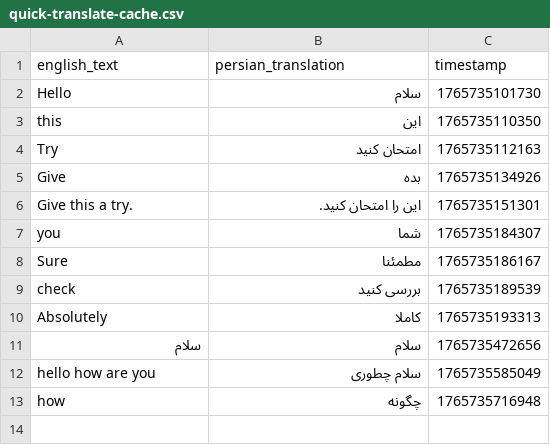
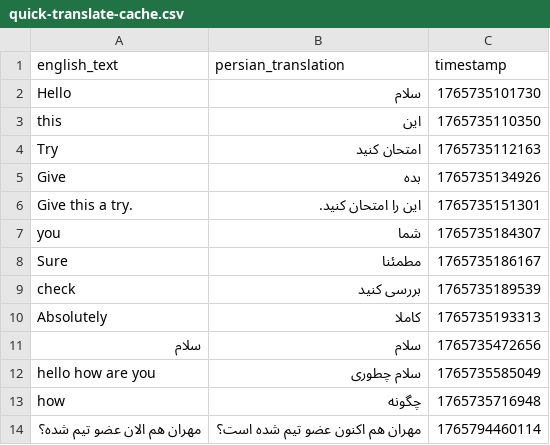
Before and after one commit to amirex128/AiTranslatorElectron, a CSV file: src/assets/quick-translate-cache.csv, drawn as a sheet; the diff names each change by its address in the sheet, - before the commit and + after, or states it on an @@ line.

Commit message:
Implement translation direction detection and enhance QuickTranslate functionality
- Added support for detecting translation direction (English to Persian or vice versa) in QuickTranslateBox and QuickTranslateProvider components.
- Updated QuickTranslate service to handle both translation directions and improve error handling for empty or malformed responses.
- Enhanced the MainPage to clean input text by removing error messages and stack traces before translation.
- Improved caching mechanism for translations based on direction to maintain backward compatibility.
- Refactored DatabaseService to include a method for fixing common JSON issues, ensuring robust parsing of translation results.
- Updated IPC handlers to accommodate changes in translation parameters, enhancing overall functionality.

```diff
--- a/src/assets/quick-translate-cache.csv
+++ b/src/assets/quick-translate-cache.csv
+row 14: مهران هم الان عضو تیم شده؟ | مهران هم اکنون عضو تیم شده است؟ | 1765794460114
```
Also changed, not shown: 10 other files.
